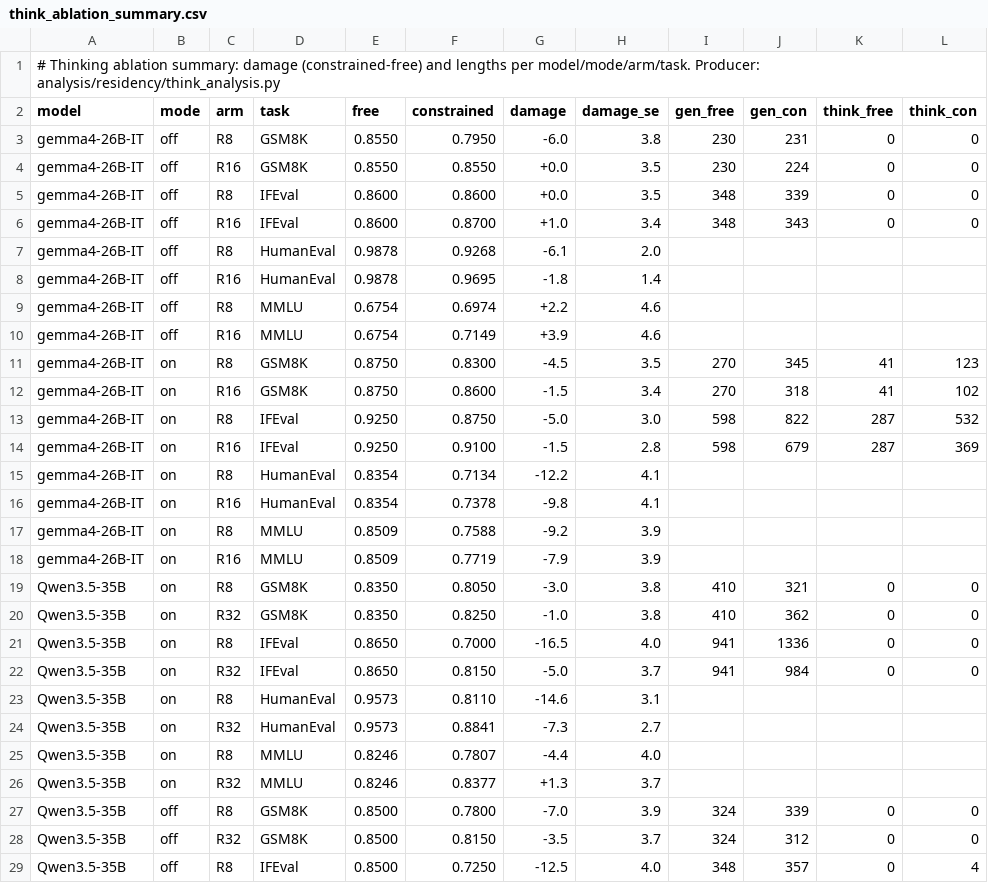
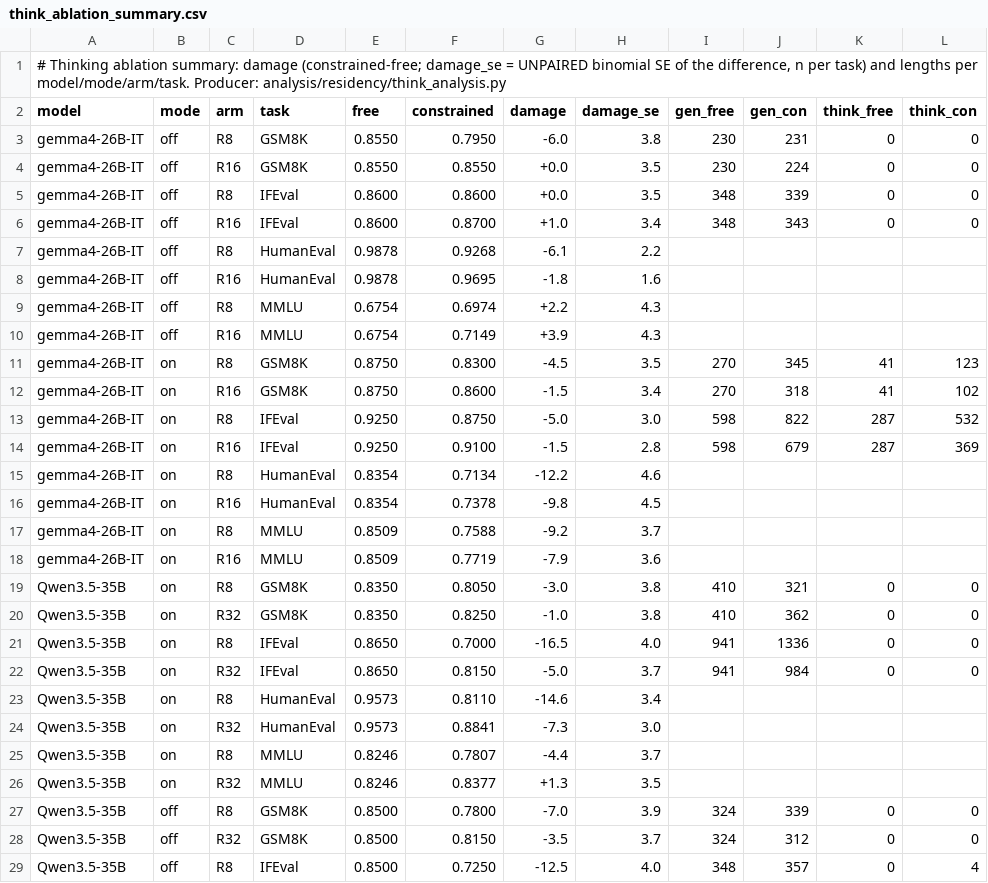
Before and after one commit to ncylich/temporal-moe, a CSV file: results/ablations/think_ablation_summary.csv, drawn as a sheet; only a part is shown; the diff covers the shown part only; the diff names each change by its address in the sheet, - before the commit and + after, or states it on an @@ line.

```diff
--- a/results/ablations/think_ablation_summary.csv
+++ b/results/ablations/think_ablation_summary.csv
-A1 (model): …summary: damage (constrained-free) and lengths…
+A1 (model): …summary: damage (constrained-free; damage_se = UNPAIRED binomial SE of the difference, n per task) and lengths…
-H7 (damage_se): 2.0
+H7 (damage_se): 2.2
-H8 (damage_se): 1.4
+H8 (damage_se): 1.6
-H9:H10 (damage_se): 4.6
+H9:H10 (damage_se): 4.3
-H15 (damage_se): 4.1
+H15 (damage_se): 4.6
-H16 (damage_se): 4.1
+H16 (damage_se): 4.5
-H17 (damage_se): 3.9
+H17 (damage_se): 3.7
-H18 (damage_se): 3.9
+H18 (damage_se): 3.6
-H23 (damage_se): 3.1
+H23 (damage_se): 3.4
-H24 (damage_se): 2.7
+H24 (damage_se): 3.0
-H25 (damage_se): 4.0
+H25 (damage_se): 3.7
-H26 (damage_se): 3.7
+H26 (damage_se): 3.5
```
Also changed, not shown: 21 edited cells elsewhere in this file, results/ablations/superseded/instruct_genbench_vllm_history.csv, 24 other files.
